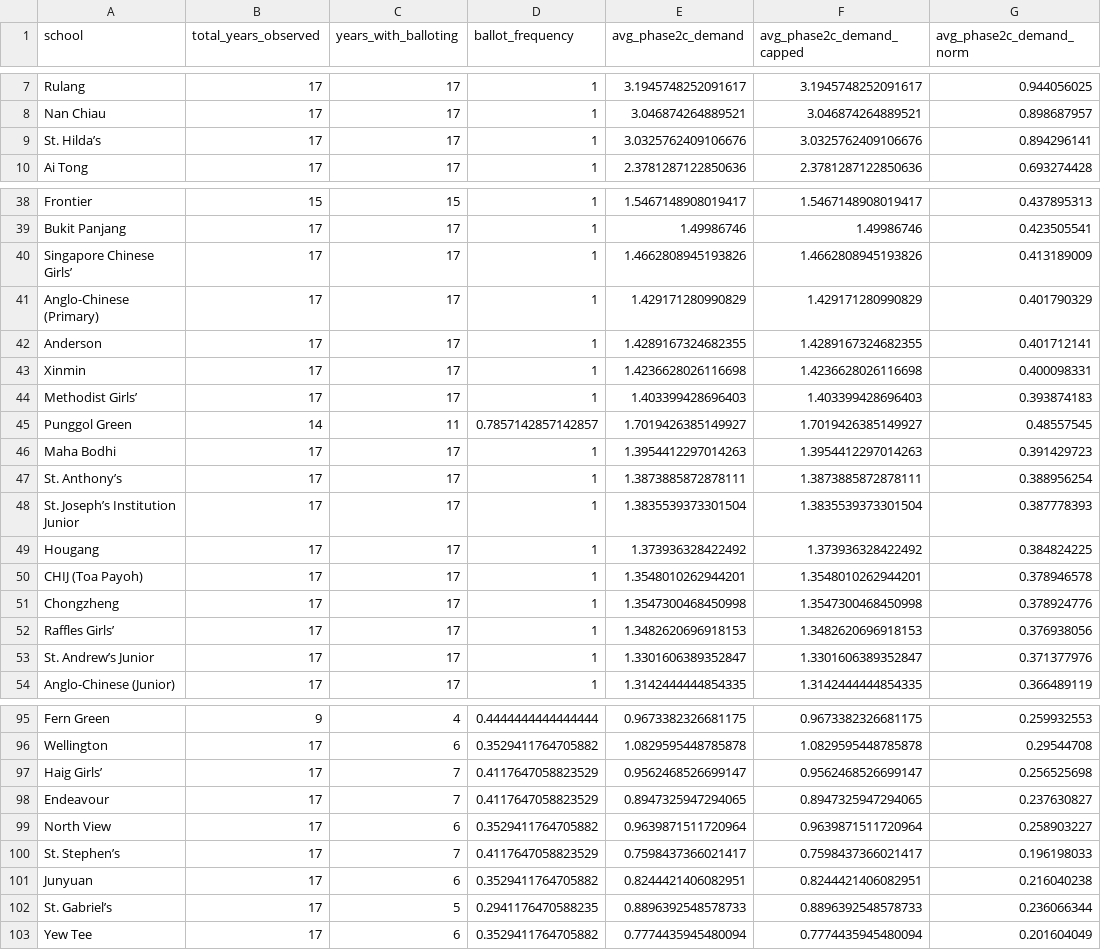
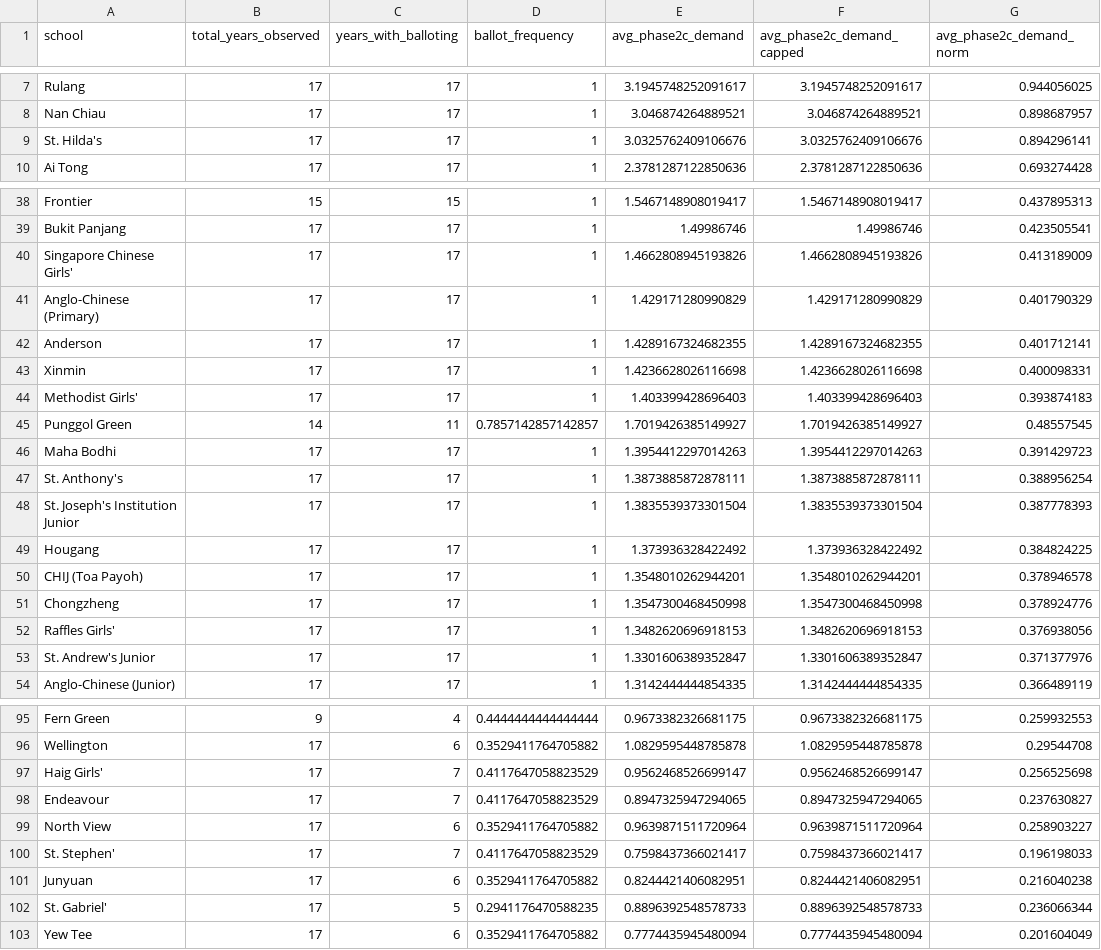
Before and after one commit to KeaganLai/DSA4264-Public-Policy-and-Society, a CSV file: outputs/keagan_school_demand_index_2009_2025.csv (was outputs/school_demand_index_2009_2025.csv), drawn as a sheet; only a part is shown, gaps mark what is left out; the diff covers the shown part only; the diff names each change by its address in the sheet, - before the commit and + after, or states it on an @@ line.

```diff
--- a/outputs/school_demand_index_2009_2025.csv
+++ b/outputs/keagan_school_demand_index_2009_2025.csv
-A9 (school): St. Hilda’s
+A9 (school): St. Hilda's
-A40 (school): Singapore Chinese Girls’
+A40 (school): Singapore Chinese Girls'
-A44 (school): Methodist Girls’
+A44 (school): Methodist Girls'
-A47 (school): St. Anthony’s
+A47 (school): St. Anthony's
-A48 (school): St. Joseph’s Institution Junior
+A48 (school): St. Joseph's Institution Junior
-A52 (school): Raffles Girls’
+A52 (school): Raffles Girls'
-A53 (school): St. Andrew’s Junior
+A53 (school): St. Andrew's Junior
-A97 (school): Haig Girls’
+A97 (school): Haig Girls'
-A100 (school): St. Stephen’s
+A100 (school): St. Stephen'
-A102 (school): St. Gabriel’s
+A102 (school): St. Gabriel'
```
Also changed, not shown: 4 edited cells elsewhere in this file, 4 other files.
